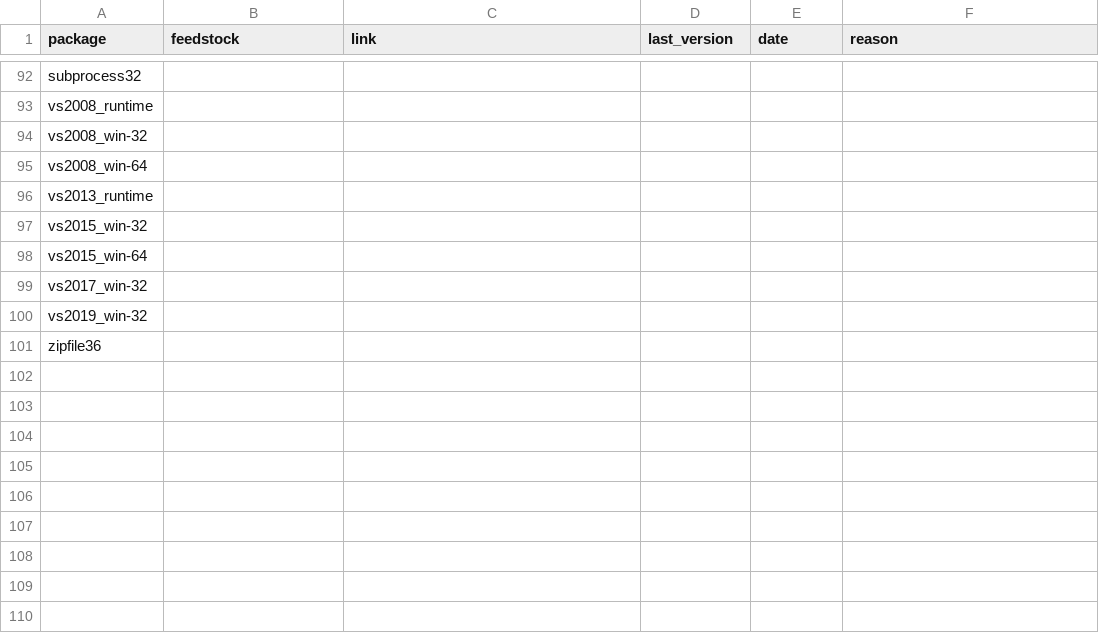
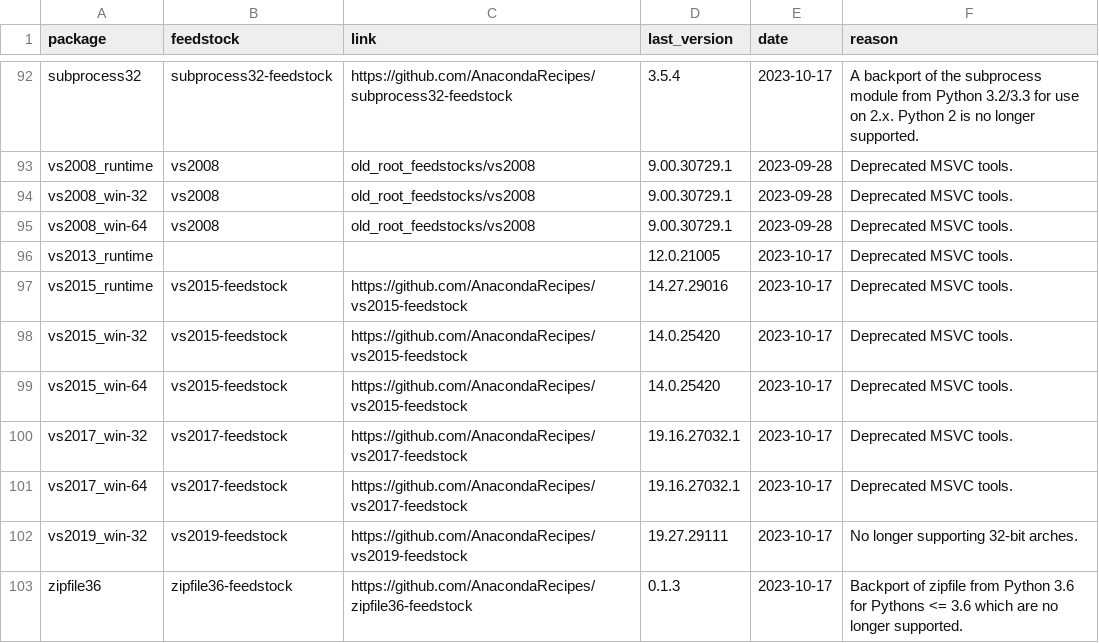
Before and after one commit to AnacondaRecipes/aggregate-deprecated, a CSV file: deprecated.csv, drawn as a sheet; only a part is shown, gaps mark what is left out; addresses are those after the commit; the diff covers the shown part only; the diff names each change by its address in the sheet, - before the commit and + after, or states it on an @@ line.

Commit message:
Sorted deprecated list.  Added new packages, removed a few from the prospective list onto deprecations.

```diff
--- a/deprecated.csv
+++ b/deprecated.csv
-B92 (feedstock): (empty)
+B92 (feedstock): subprocess32-feedstock
-C92 (link): (empty)
+C92 (link): https://github.com/AnacondaRecipes/subprocess32-feedstock
-D92 (last_version): (empty)
+D92 (last_version): 3.5.4
-E92 (date): (empty)
+E92 (date): 2023-10-17
-F92 (reason): (empty)
+F92 (reason): A backport of the subprocess module from Python 3.2/3.3 for use on 2.x. Python 2 is no longer supported.
-B93:B95 (feedstock): (empty)
+B93:B95 (feedstock): vs2008
-C93:C95 (link): (empty)
+C93:C95 (link): old_root_feedstocks/vs2008
-D93:D95 (last_version): (empty)
+D93:D95 (last_version): 9.00.30729.1
-E93:E95 (date): (empty)
+E93:E95 (date): 2023-09-28
-F93:F96 (reason): (empty)
+F93:F96 (reason): Deprecated MSVC tools.
-D96 (last_version): (empty)
+D96 (last_version): 12.0.21005
-E96 (date): (empty)
+E96 (date): 2023-10-17
+row 97: vs2015_runtime | vs2015-feedstock | https://github.com/AnacondaRecipes/vs2015-feedstock | 14.27.29016 | 2023-10-17 | Deprecated MSVC tools.
-B98:B99 (feedstock): (empty)
+B98:B99 (feedstock): vs2015-feedstock
-C98:C99 (link): (empty)
+C98:C99 (link): https://github.com/AnacondaRecipes/vs2015-feedstock
-D98:D99 (last_version): (empty)
+D98:D99 (last_version): 14.0.25420
-E98:E100 (date): (empty)
+E98:E100 (date): 2023-10-17
-F98:F100 (reason): (empty)
+F98:F100 (reason): Deprecated MSVC tools.
-B100 (feedstock): (empty)
+B100 (feedstock): vs2017-feedstock
-C100 (link): (empty)
+C100 (link): https://github.com/AnacondaRecipes/vs2017-feedstock
-D100 (last_version): (empty)
+D100 (last_version): 19.16.27032.1
+row 101: vs2017_win-64 | vs2017-feedstock | https://github.com/AnacondaRecipes/vs2017-feedstock | 19.16.27032.1 | 2023-10-17 | Deprecated MSVC tools.
-B102 (feedstock): (empty)
+B102 (feedstock): vs2019-feedstock
-C102 (link): (empty)
+C102 (link): https://github.com/AnacondaRecipes/vs2019-feedstock
-D102 (last_version): (empty)
+D102 (last_version): 19.27.29111
-E102:E103 (date): (empty)
+E102:E103 (date): 2023-10-17
-F102 (reason): (empty)
+F102 (reason): No longer supporting 32-bit arches.
-B103 (feedstock): (empty)
+B103 (feedstock): zipfile36-feedstock
-C103 (link): (empty)
+C103 (link): https://github.com/AnacondaRecipes/zipfile36-feedstock
-D103 (last_version): (empty)
+D103 (last_version): 0.1.3
-F103 (reason): (empty)
+F103 (reason): Backport of zipfile from Python 3.6 for Pythons <= 3.6 which are no longer supported.
```
Also changed, not shown: 2 added rows, 2 removed rows, 47 moved rows and 38 edited cells elsewhere in this file, prospective.csv.
